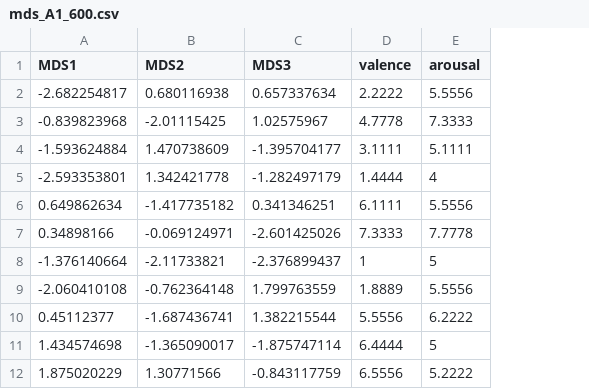
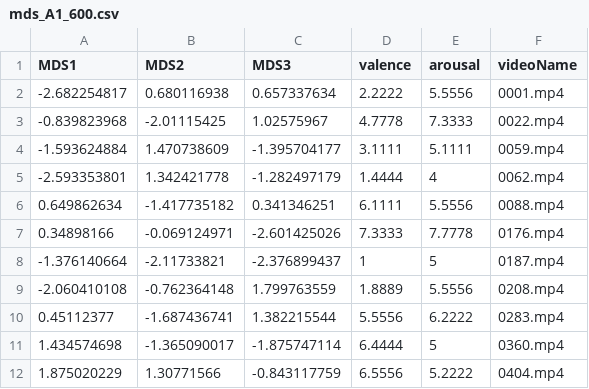
Before and after one commit to ErronLLP/plotly, a CSV file: data/3d_mds_bootsize/mds_A1_600.csv, drawn as a sheet; only a part is shown; the diff names each change by its address in the sheet, - before the commit and + after, or states it on an @@ line.

```diff
--- a/data/3d_mds_bootsize/mds_A1_600.csv
+++ b/data/3d_mds_bootsize/mds_A1_600.csv
+column F (videoName), rows 2-12: 0001.mp4 | 0022.mp4 | 0059.mp4 | 0062.mp4 | 0088.mp4 | 0176.mp4 | 0187.mp4 | 0208.mp4 | 0283.mp4 | 0360.mp4 | 0404.mp4
```
Also changed, not shown: data/3d_mds_bootsize/mds_T1_600.csv, 5 other files.
